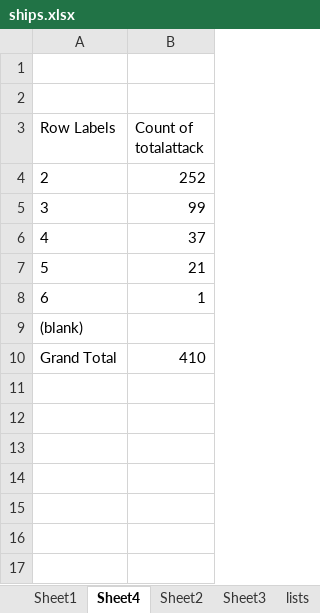
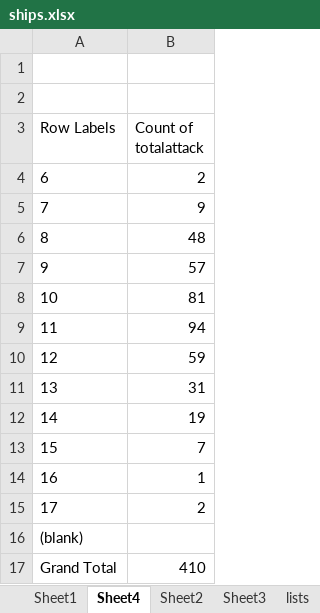
Before and after one commit to XPav/jtoanalysis, an Excel workbook: ships.xlsx, sheet Sheet4, drawn as a sheet; values as stored, in another font and other column widths than the file's, no borders; charts and pictures not drawn; the diff names each change by its address in the sheet, - before the commit and + after, or states it on an @@ line.

```diff
--- a/ships.xlsx (sheet Sheet4)
+++ b/ships.xlsx (sheet Sheet4)
@@ column A (Row Labels) renumbered between rows 4 and 14 @@
-B4 (Count of totalattack): 252
+B4 (Count of totalattack): 2
-B5 (Count of totalattack): 99
+B5 (Count of totalattack): 9
-B6 (Count of totalattack): 37
+B6 (Count of totalattack): 48
-B7 (Count of totalattack): 21
+B7 (Count of totalattack): 57
+row 8: 10 | 81
+row 9: 11 | 94
+row 10: 12 | 59
+row 11: 13 | 31
+row 12: 14 | 19
+row 13: 15 | 7
+row 15: 17 | 2
```
Also changed, not shown: sheet lists, sheet Sheet3, charts or pictures.
